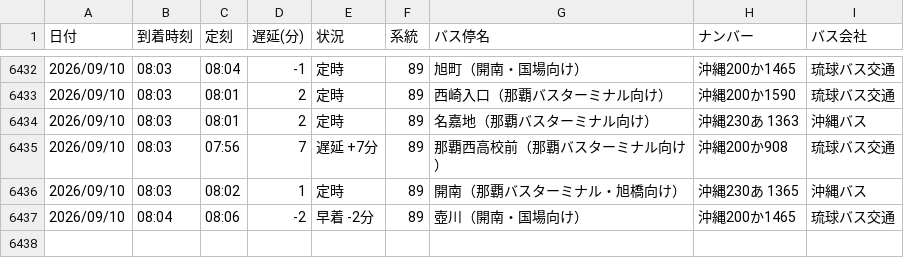
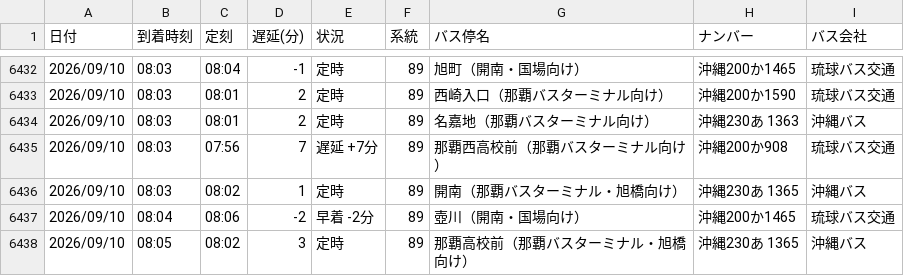
Before and after one commit to uy819/bus-analysis, a CSV file: bus_arrival_log.csv, drawn as a sheet; only a part is shown, gaps mark what is left out; the diff names each change by its address in the sheet, - before the commit and + after, or states it on an @@ line.

```diff
--- a/bus_arrival_log.csv
+++ b/bus_arrival_log.csv
+row 6438: 2026/09/10 | 08:05 | 08:02 | 3 | 定時 | 89 | 那覇高校前（那覇バスターミナル・旭橋向け） | 沖縄230あ 1365 | 沖縄バス
```
Also changed, not shown: 1 other file.
